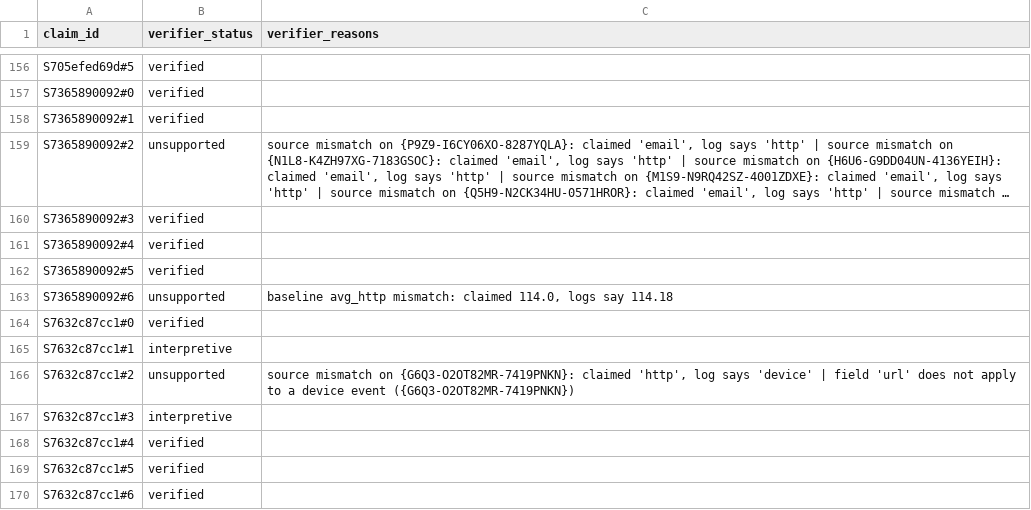
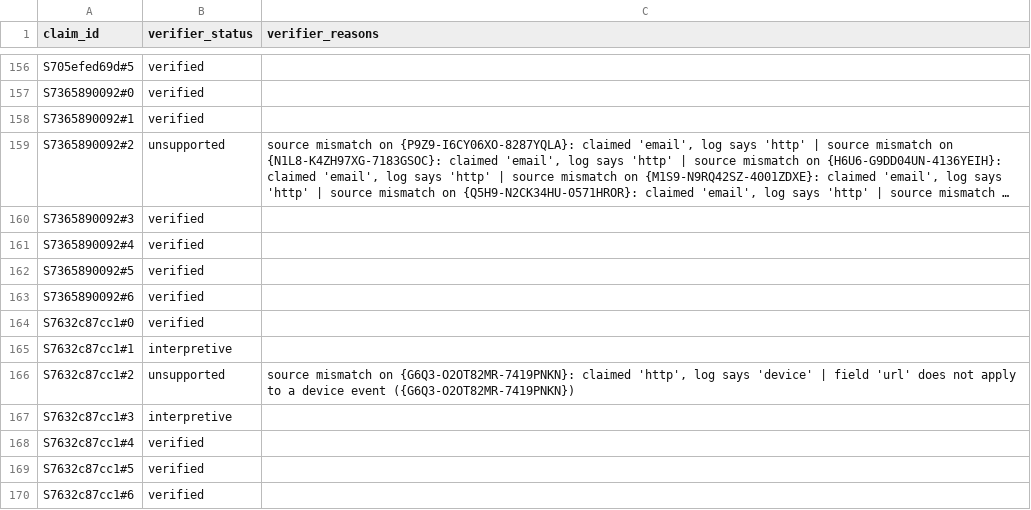
Before and after one commit to OhJrGit/insider-triage, a CSV file: results/claims_to_label_KEY.csv, drawn as a sheet; only a part is shown, gaps mark what is left out; long unchanged cells end in ….

Commit message:
Results Updated

```diff
--- a/results/claims_to_label_KEY.csv
+++ b/results/claims_to_label_KEY.csv
@@ -162,3 +162,3 @@ S7365890092#4,verified,
 S7365890092#5,verified,
-S7365890092#6,unsupported,"baseline avg_http mismatch: claimed 114.0, logs say 114.18"
+S7365890092#6,verified,
 S7632c87cc1#0,verified,
```
Also changed, not shown: results/eval_summary.csv, results/eval_summary_v1.csv, 10 other files.
